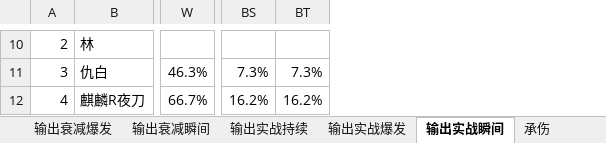
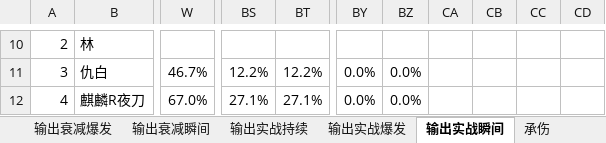
Before and after one commit to uoep/UOEP, an Excel workbook: data/明日方舟干员伤害数据表 Lite.xlsx, sheet 输出实战瞬间, drawn as a sheet; only a part is shown, gaps mark what is left out; values as stored, in another font and other column widths than the file's, no borders; conditional formats not drawn; removed rows and columns are numbered as before the commit, all else as after; the diff covers the shown part only; the diff names each change by its address in the sheet, - before the commit and + after, or states it on an @@ line.

```diff
--- a/data/明日方舟干员伤害数据表 Lite.xlsx (sheet 输出实战瞬间)
+++ b/data/明日方舟干员伤害数据表 Lite.xlsx (sheet 输出实战瞬间)
-column W, rows 11-12: 46.3% | 66.7%
+column W, rows 11-12: 46.7% | 67.0%
-column BS, rows 11-12: 7.3% | 16.2%
-column BT, rows 11-12: 7.3% | 16.2%
+column BS, rows 11-12: 12.2% | 27.1%
+column BT, rows 11-12: 12.2% | 27.1%
+column BY, rows 11-12: 0.0% | 0.0%
+column BZ, rows 11-12: 0.0% | 0.0%
+column CA, empty
+column CB, empty
+column CC, empty
+column CD, empty
```
Also changed, not shown: 1 added row, 520 edited cells and row numbers in column A elsewhere in this sheet, sheet 承伤实战持续, sheet 承伤实战爆发, sheet 输出实战持续, sheet 输出实战爆发, sheet 输出, sheet 干员, 10 more sheets, charts or pictures, 7 other files.
